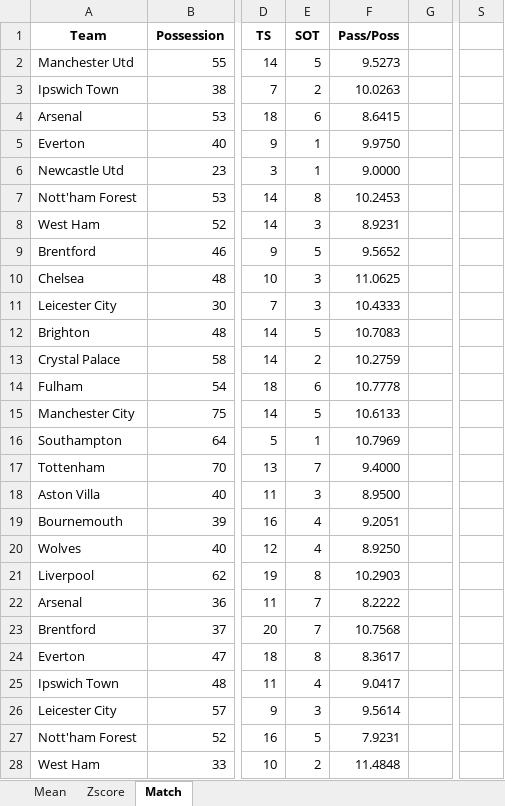
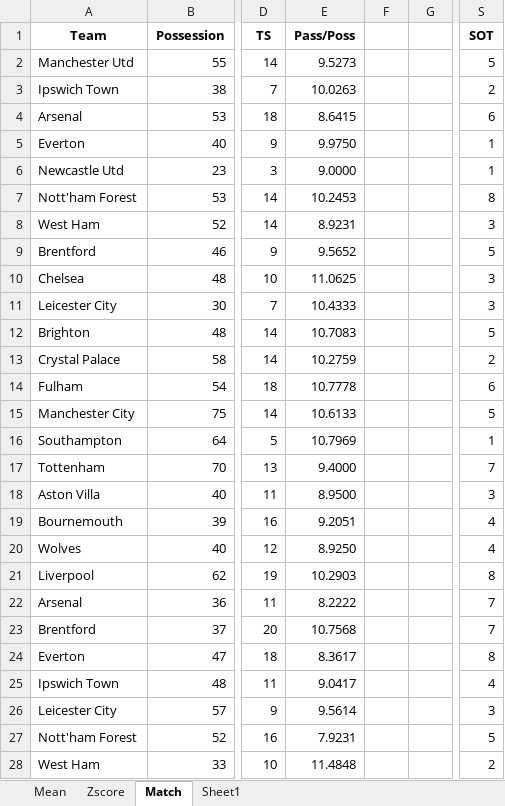
Before and after one commit to RichardxSW/scraping-fbref, an Excel workbook: data_premier.xlsx, sheet Match, drawn as a sheet; only a part is shown, gaps mark what is left out; values as stored, in another font and other column widths than the file's, no borders; removed rows and columns are numbered as before the commit, all else as after; the diff covers the shown part only; the diff names each change by its address in the sheet, - before the commit and + after, or states it on an @@ line.

```diff
--- a/data_premier.xlsx (sheet Match)
+++ b/data_premier.xlsx (sheet Match)
+sheet tab: Sheet1
-column E (SOT), rows 2-28: 5 | 2 | 6 | 1 | 1 | 8 | 3 | 5 | 3 | 3 | 5 | 2 | 6 | 5 | 1 | 7 | 3 | 4 | 4 | 8 | 7 | 7 | 8 | 4 | 3 | 5 | 2
+column F, empty
-S1: (empty)
+S1: SOT
-S2 (SOT): (empty)
+S2 (SOT): 5
-S3 (SOT): (empty)
+S3 (SOT): 2
-S4 (SOT): (empty)
+S4 (SOT): 6
-S5:S6 (SOT): (empty)
+S5:S6 (SOT): 1
-S7 (SOT): (empty)
+S7 (SOT): 8
-S8 (SOT): (empty)
+S8 (SOT): 3
-S9 (SOT): (empty)
+S9 (SOT): 5
-S10:S11 (SOT): (empty)
+S10:S11 (SOT): 3
-S12 (SOT): (empty)
+S12 (SOT): 5
-S13 (SOT): (empty)
+S13 (SOT): 2
-S14 (SOT): (empty)
+S14 (SOT): 6
-S15 (SOT): (empty)
+S15 (SOT): 5
-S16 (SOT): (empty)
+S16 (SOT): 1
-S17 (SOT): (empty)
+S17 (SOT): 7
-S18 (SOT): (empty)
+S18 (SOT): 3
-S19:S20 (SOT): (empty)
+S19:S20 (SOT): 4
-S21 (SOT): (empty)
+S21 (SOT): 8
-S22:S23 (SOT): (empty)
+S22:S23 (SOT): 7
-S24 (SOT): (empty)
+S24 (SOT): 8
-S25 (SOT): (empty)
+S25 (SOT): 4
-S26 (SOT): (empty)
+S26 (SOT): 3
-S27 (SOT): (empty)
+S27 (SOT): 5
-S28 (SOT): (empty)
+S28 (SOT): 2
```
Also changed, not shown: 733 edited cells elsewhere in this sheet, sheet Mean, formulas that keep their value, charts or pictures, data_laliga.xlsx, premier_updated_pass.xlsx, 2 other files.
